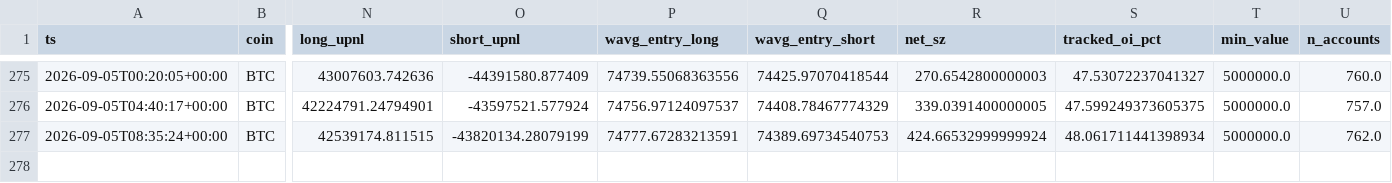
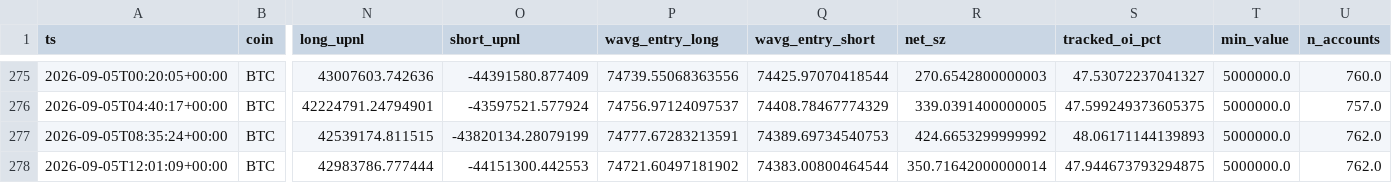
Before and after one commit to usa519831-tech/hl-whale-tracker, a CSV file: data/agg_BTC.csv, drawn as a sheet; only a part is shown, gaps mark what is left out; rows hold the shown columns only; the diff names each change by its address in the sheet, - before the commit and + after, or states it on an @@ line.

```diff
--- a/data/agg_BTC.csv
+++ b/data/agg_BTC.csv
-R277 (net_sz): 424.66532999999924
+R277 (net_sz): 424.6653299999992
-S277 (tracked_oi_pct): 48.061711441398934
+S277 (tracked_oi_pct): 48.06171144139893
+row 278: 2026-09-05T12:01:09+00:00 | BTC | 42983786.777444 | -44151300.442553 | 74721.60497181902 | 74383.00800464544 | 350.71642000000014 | 47.944673793294875 | 5000000.0 | 762.0
```
Also changed, not shown: data/agg_ETH.csv, data/agg_SOL.csv, 7 other files.
